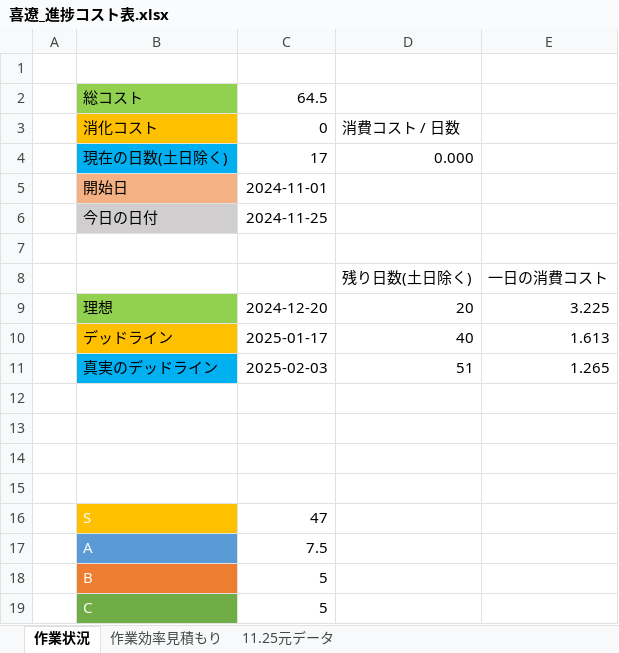
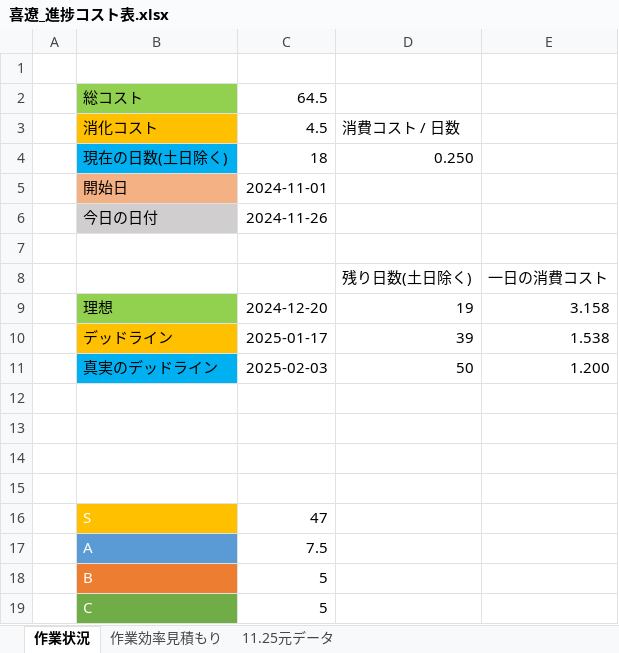
Before and after one commit to kiryo06/GameKiryo3, an Excel workbook: 課題11月1から開始/喜遼_進捗コスト表.xlsx, sheet 作業状況, drawn as a sheet; values as stored, in another font and other column widths than the file's, no borders; removed rows and columns are numbered as before the commit, all else as after; the diff names each change by its address in the sheet, - before the commit and + after, or states it on an @@ line.

```diff
--- a/課題11月1から開始/喜遼_進捗コスト表.xlsx (sheet 作業状況)
+++ b/課題11月1から開始/喜遼_進捗コスト表.xlsx (sheet 作業状況)
-C3: 0
+C3: 4.5
-row 4:  | 現在の日数(土日除く) | 17 | 0.000
+row 4:  | 現在の日数(土日除く) | 18 | 0.250
-C6: 2024-11-25
+C6: 2024-11-26
-D9: 20
+D9: 19
-E9: 3.225
+E9: 3.158
-D10: 40
+D10: 39
-E10: 1.613
+E10: 1.538
-D11: 51
+D11: 50
-E11: 1.265
+E11: 1.200
```
Also changed, not shown: sheet 作業効率見積もり, sheet 11.25元データ, 12 other files.
